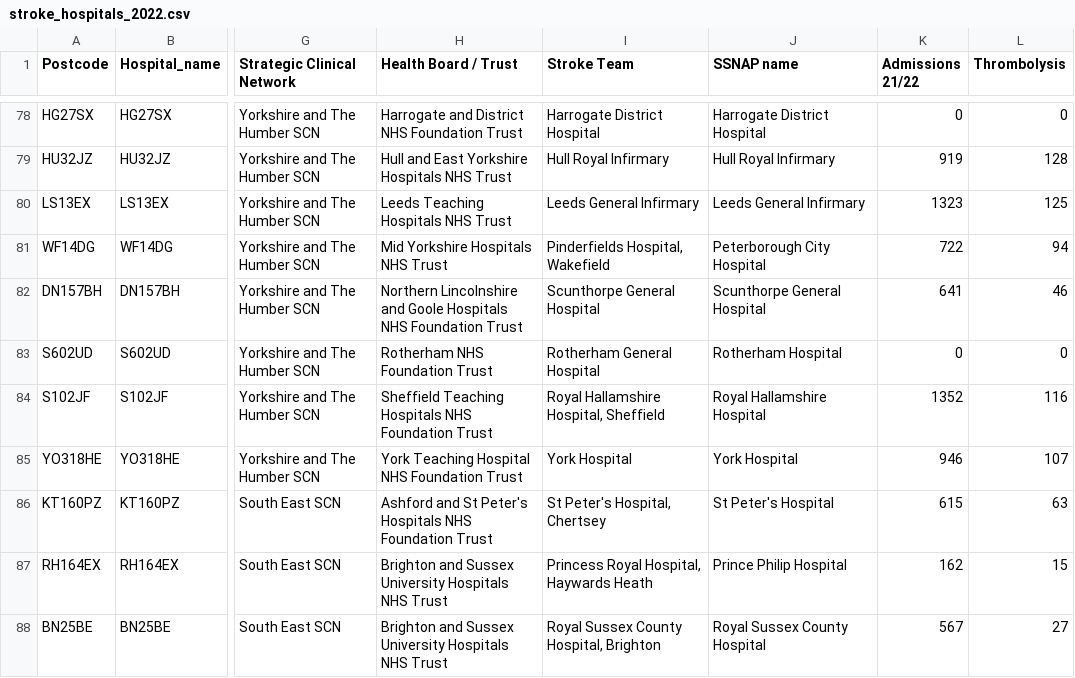
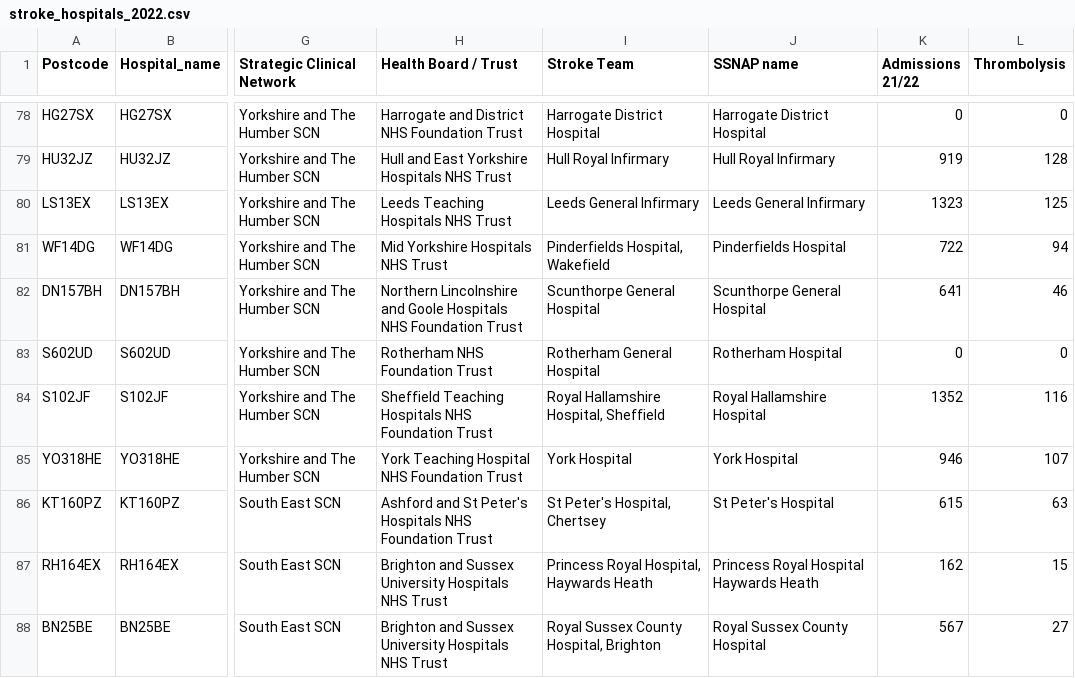
Before and after one commit to samuel-book/samuel_2_data_prep, a CSV file: data/stroke_hospitals_2022.csv, drawn as a sheet; only a part is shown, gaps mark what is left out; the diff names each change by its address in the sheet, - before the commit and + after, or states it on an @@ line.

Commit message:
Update stroke hospital names

```diff
--- a/data/stroke_hospitals_2022.csv
+++ b/data/stroke_hospitals_2022.csv
-J81 (SSNAP name): Peterborough City Hospital
+J81 (SSNAP name): Pinderfields Hospital
-J87 (SSNAP name): Prince Philip Hospital
+J87 (SSNAP name): Princess Royal Hospital Haywards Heath
```
